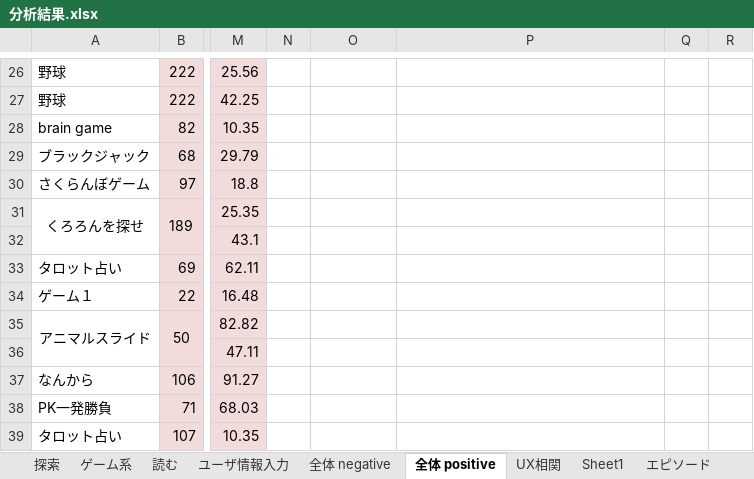
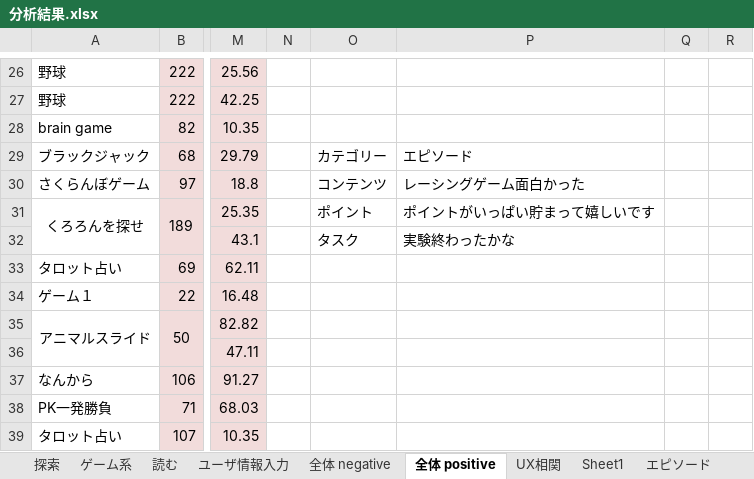
Before and after one commit to shoheiyokoyama/masters-thesis, an Excel workbook: literature/05.primary-experiment/分析結果.xlsx, sheet 全体 positive, drawn as a sheet; only a part is shown, gaps mark what is left out; values as stored, in another font and other column widths than the file's, no borders; charts and pictures not drawn; the diff names each change by its address in the sheet, - before the commit and + after, or states it on an @@ line.

```diff
--- a/literature/05.primary-experiment/分析結果.xlsx (sheet 全体 positive)
+++ b/literature/05.primary-experiment/分析結果.xlsx (sheet 全体 positive)
-O29: (empty)
+O29: カテゴリー
-P29: (empty)
+P29: エピソード
-O30: (empty)
+O30: コンテンツ
-P30: (empty)
+P30: レーシングゲーム面白かった
-O31: (empty)
+O31: ポイント
-P31: (empty)
+P31: ポイントがいっぱい貯まって嬉しいです
-O32: (empty)
+O32: タスク
-P32: (empty)
+P32: 実験終わったかな
```
Also changed, not shown: sheet 全体 negative, charts or pictures, 1 other file.
